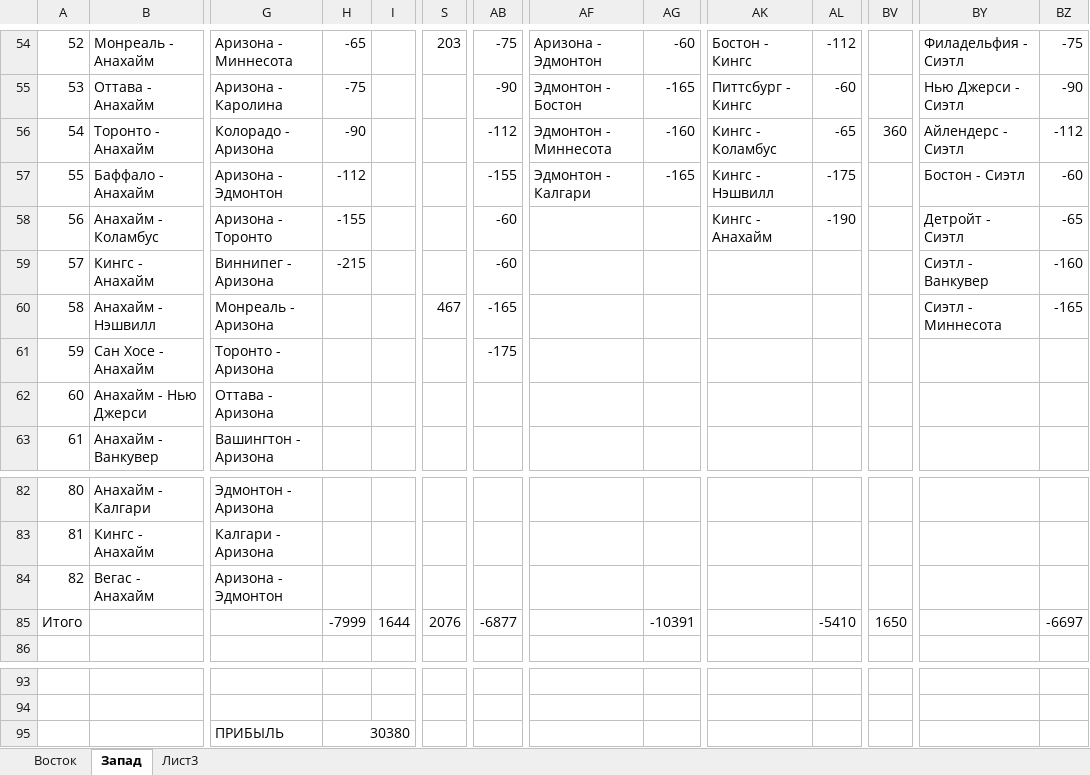
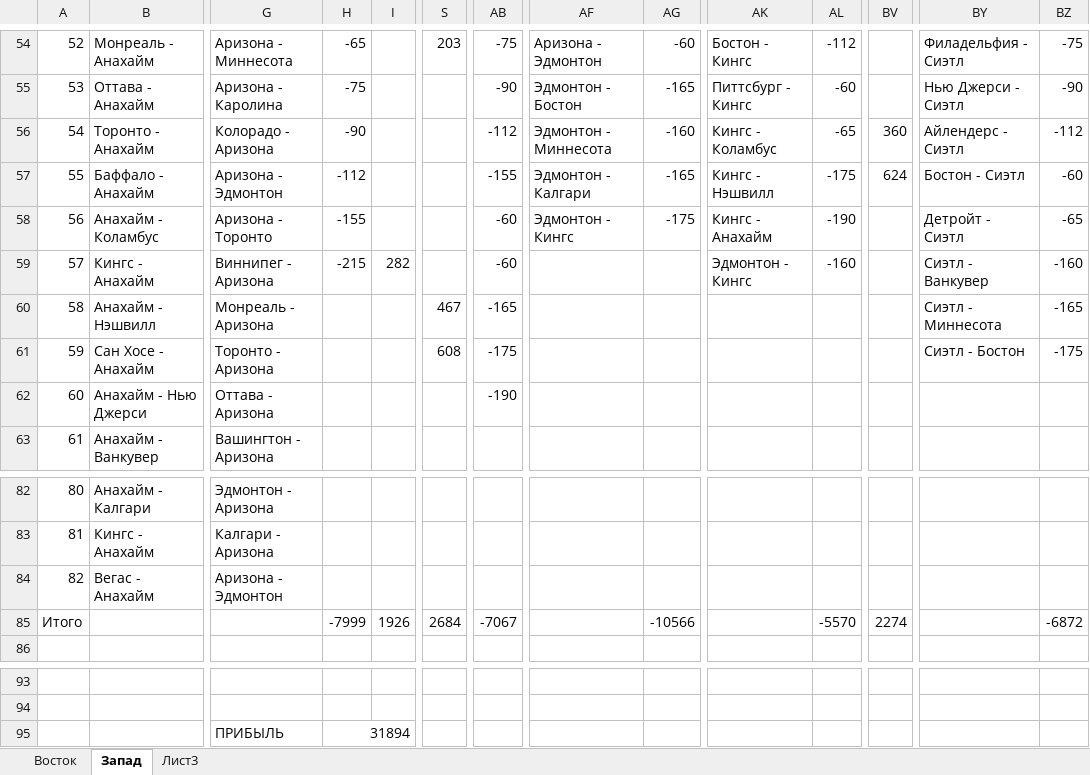
Before and after one commit to EugenySobyanin/Repository_1, an Excel workbook: Ставки/НХЛ 23-24.xlsx, sheet Запад, drawn as a sheet; only a part is shown, gaps mark what is left out; values as stored, in another font and other column widths than the file's, no cell formats; the diff names each change by its address in the sheet, - before the commit and + after, or states it on an @@ line.

Commit message:
Ставки и Яндекс

```diff
--- a/Ставки/НХЛ 23-24.xlsx (sheet Запад)
+++ b/Ставки/НХЛ 23-24.xlsx (sheet Запад)
-BV57: (empty)
+BV57: 624
-AF58: (empty)
+AF58: Эдмонтон - Кингс
-AG58: (empty)
+AG58: -175
-I59: (empty)
+I59: 282
-AK59: (empty)
+AK59: Эдмонтон - Кингс
-AL59: (empty)
+AL59: -160
-S61: (empty)
+S61: 608
-BY61: (empty)
+BY61: Сиэтл - Бостон
-BZ61: (empty)
+BZ61: -175
-AB62: (empty)
+AB62: -190
-I85: 1644
+I85: 1926
-S85: 2076
+S85: 2684
-AB85: -6877
+AB85: -7067
-AG85: -10391
+AG85: -10566
-AL85: -5410
+AL85: -5570
-BV85: 1650
+BV85: 2274
-BZ85: -6697
+BZ85: -6872
-H95: 30380
+H95: 31894
```
Also changed, not shown: sheet Восток, cell formats, Ставки/КХЛ 23-24.xlsx, 4 other files.
